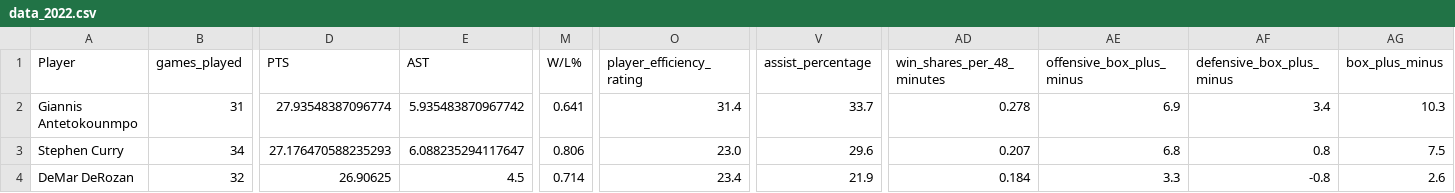
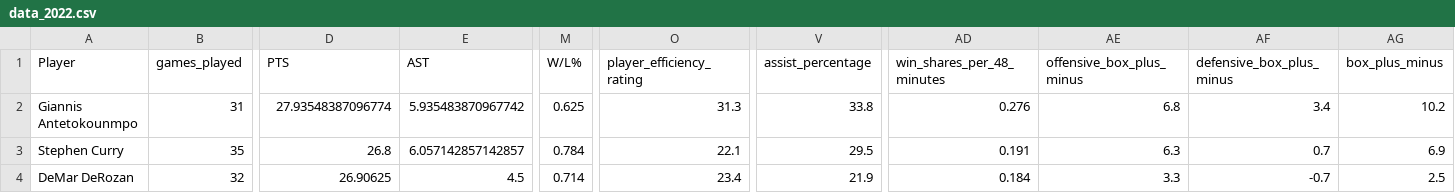
Before and after one commit to DavidYoo912/nba_mvp_project, a CSV file: data/data_2022.csv, drawn as a sheet; only a part is shown, gaps mark what is left out; the diff covers the shown part only; the diff names each change by its address in the sheet, - before the commit and + after, or states it on an @@ line.

```diff
--- a/data/data_2022.csv
+++ b/data/data_2022.csv
-M2 (W/L%): 0.641
+M2 (W/L%): 0.625
-O2 (player_efficiency_rating): 31.4
+O2 (player_efficiency_rating): 31.3
-V2 (assist_percentage): 33.7
+V2 (assist_percentage): 33.8
-AD2 (win_shares_per_48_minutes): 0.278
+AD2 (win_shares_per_48_minutes): 0.276
-AE2 (offensive_box_plus_minus): 6.9
+AE2 (offensive_box_plus_minus): 6.8
-AG2 (box_plus_minus): 10.3
+AG2 (box_plus_minus): 10.2
-B3 (games_played): 34
+B3 (games_played): 35
-D3 (PTS): 27.176470588235293
+D3 (PTS): 26.8
-E3 (AST): 6.088235294117647
+E3 (AST): 6.057142857142857
-M3 (W/L%): 0.806
+M3 (W/L%): 0.784
-O3 (player_efficiency_rating): 23.0
+O3 (player_efficiency_rating): 22.1
-V3 (assist_percentage): 29.6
+V3 (assist_percentage): 29.5
-AD3 (win_shares_per_48_minutes): 0.207
+AD3 (win_shares_per_48_minutes): 0.191
-AE3 (offensive_box_plus_minus): 6.8
+AE3 (offensive_box_plus_minus): 6.3
-AF3 (defensive_box_plus_minus): 0.8
+AF3 (defensive_box_plus_minus): 0.7
-AG3 (box_plus_minus): 7.5
+AG3 (box_plus_minus): 6.9
-AF4 (defensive_box_plus_minus): -0.8
+AF4 (defensive_box_plus_minus): -0.7
-AG4 (box_plus_minus): 2.6
+AG4 (box_plus_minus): 2.5
```
Also changed, not shown: 143 edited cells elsewhere in this file, 6 other files.
